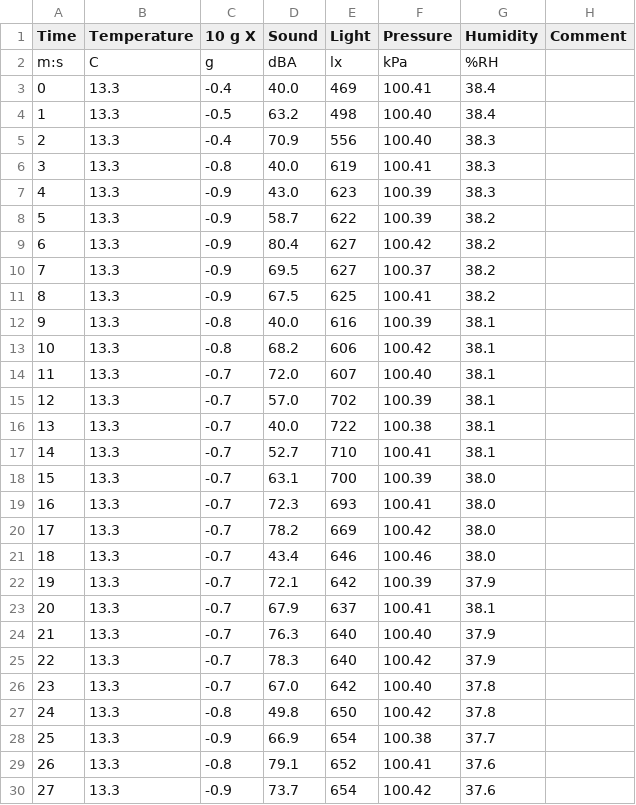
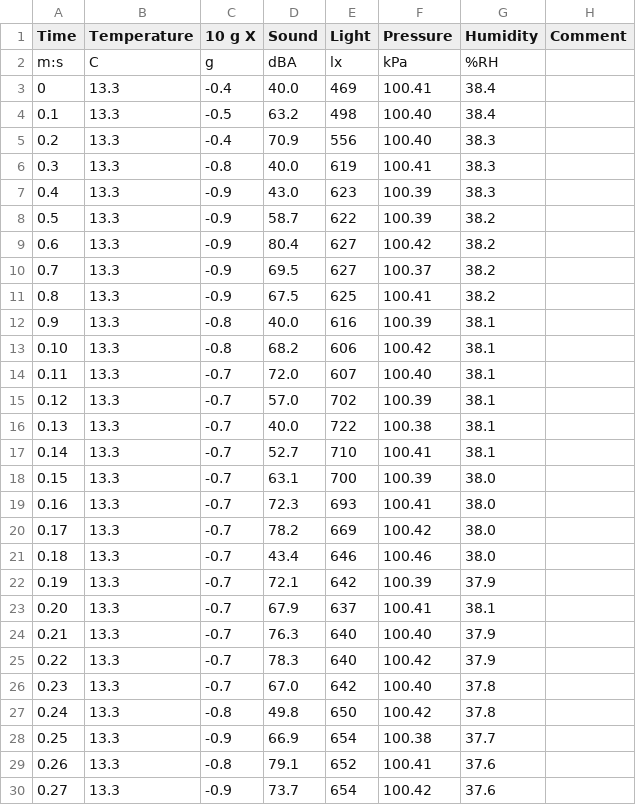
Before and after one commit to VeljkoIT01/ITSenzori, a CSV file: main.CSV, drawn as a sheet; only a part is shown; the diff covers the shown part only.

Commit message:
Update main.CSV

```diff
--- a/main.CSV
+++ b/main.CSV
@@ -3,28 +3,28 @@ Time,Temperature,10 g X,Sound,Light,Pressure,Humidity,Comment
 0,13.3,-0.4,40.0,469,100.41,38.4,
-1,13.3,-0.5,63.2,498,100.40,38.4,
-2,13.3,-0.4,70.9,556,100.40,38.3,
-3,13.3,-0.8,40.0,619,100.41,38.3,
-4,13.3,-0.9,43.0,623,100.39,38.3,
-5,13.3,-0.9,58.7,622,100.39,38.2,
-6,13.3,-0.9,80.4,627,100.42,38.2,
-7,13.3,-0.9,69.5,627,100.37,38.2,
-8,13.3,-0.9,67.5,625,100.41,38.2,
-9,13.3,-0.8,40.0,616,100.39,38.1,
-10,13.3,-0.8,68.2,606,100.42,38.1,
-11,13.3,-0.7,72.0,607,100.40,38.1,
-12,13.3,-0.7,57.0,702,100.39,38.1,
-13,13.3,-0.7,40.0,722,100.38,38.1,
-14,13.3,-0.7,52.7,710,100.41,38.1,
-15,13.3,-0.7,63.1,700,100.39,38.0,
-16,13.3,-0.7,72.3,693,100.41,38.0,
-17,13.3,-0.7,78.2,669,100.42,38.0,
-18,13.3,-0.7,43.4,646,100.46,38.0,
-19,13.3,-0.7,72.1,642,100.39,37.9,
-20,13.3,-0.7,67.9,637,100.41,38.1,
-21,13.3,-0.7,76.3,640,100.40,37.9,
-22,13.3,-0.7,78.3,640,100.42,37.9,
-23,13.3,-0.7,67.0,642,100.40,37.8,
-24,13.3,-0.8,49.8,650,100.42,37.8,
-25,13.3,-0.9,66.9,654,100.38,37.7,
-26,13.3,-0.8,79.1,652,100.41,37.6,
-27,13.3,-0.9,73.7,654,100.42,37.6,
+0.1,13.3,-0.5,63.2,498,100.40,38.4,
+0.2,13.3,-0.4,70.9,556,100.40,38.3,
+0.3,13.3,-0.8,40.0,619,100.41,38.3,
+0.4,13.3,-0.9,43.0,623,100.39,38.3,
+0.5,13.3,-0.9,58.7,622,100.39,38.2,
+0.6,13.3,-0.9,80.4,627,100.42,38.2,
+0.7,13.3,-0.9,69.5,627,100.37,38.2,
+0.8,13.3,-0.9,67.5,625,100.41,38.2,
+0.9,13.3,-0.8,40.0,616,100.39,38.1,
+0.10,13.3,-0.8,68.2,606,100.42,38.1,
+0.11,13.3,-0.7,72.0,607,100.40,38.1,
+0.12,13.3,-0.7,57.0,702,100.39,38.1,
+0.13,13.3,-0.7,40.0,722,100.38,38.1,
+0.14,13.3,-0.7,52.7,710,100.41,38.1,
+0.15,13.3,-0.7,63.1,700,100.39,38.0,
+0.16,13.3,-0.7,72.3,693,100.41,38.0,
+0.17,13.3,-0.7,78.2,669,100.42,38.0,
+0.18,13.3,-0.7,43.4,646,100.46,38.0,
+0.19,13.3,-0.7,72.1,642,100.39,37.9,
+0.20,13.3,-0.7,67.9,637,100.41,38.1,
+0.21,13.3,-0.7,76.3,640,100.40,37.9,
+0.22,13.3,-0.7,78.3,640,100.42,37.9,
+0.23,13.3,-0.7,67.0,642,100.40,37.8,
+0.24,13.3,-0.8,49.8,650,100.42,37.8,
+0.25,13.3,-0.9,66.9,654,100.38,37.7,
+0.26,13.3,-0.8,79.1,652,100.41,37.6,
+0.27,13.3,-0.9,73.7,654,100.42,37.6,
```
Also changed, not shown: 33 edited cells elsewhere in this file.
